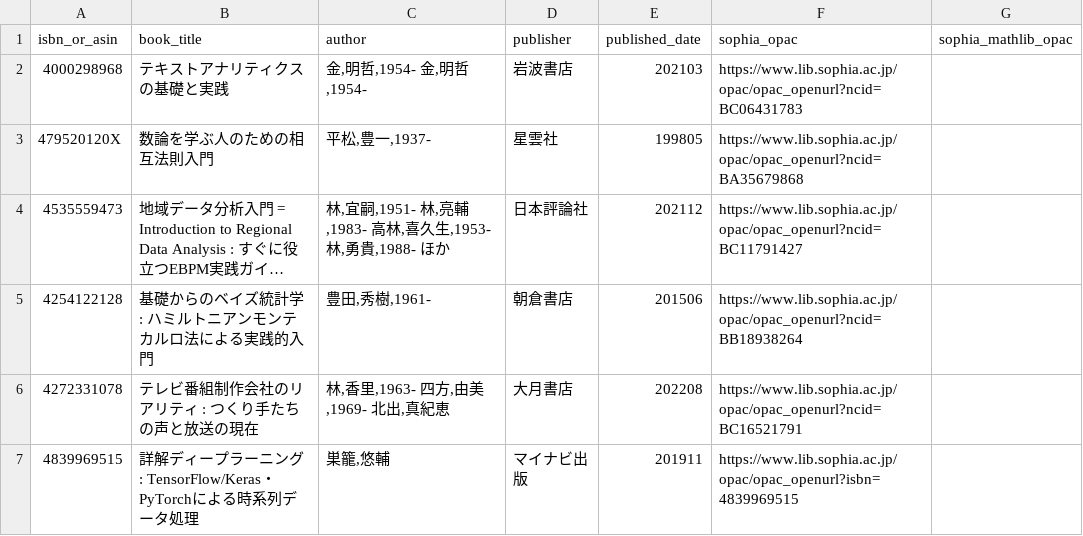
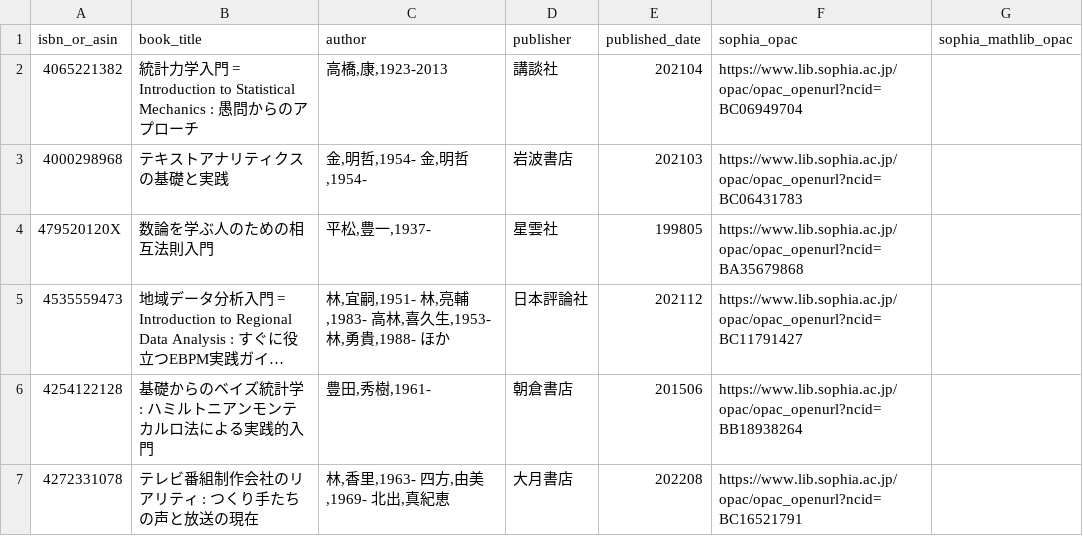
Before and after one commit to stepney141/favs, a CSV file: bookmeter_wish/in_Sophia.csv, drawn as a sheet; only a part is shown; the shorter side is filled out with more unchanged rows; long unchanged cells end in …; the diff names each change by its address in the sheet, - before the commit and + after, or states it on an @@ line.

```diff
--- a/bookmeter_wish/in_Sophia.csv
+++ b/bookmeter_wish/in_Sophia.csv
+row 2: 4065221382 | 統計力学入門 = Introduction to Statistical Mechanics : 愚問からのアプローチ | 高橋,康,1923-2013 | 講談社 | 202104 | https://www.lib.sophia.ac.jp/opac/opac_openurl?ncid=BC06949704
```
Also changed, not shown: bookmeter_wish/bookmeter_wish_books.csv, bookmeter_wish/in_UTokyo.csv, 7 other files.
